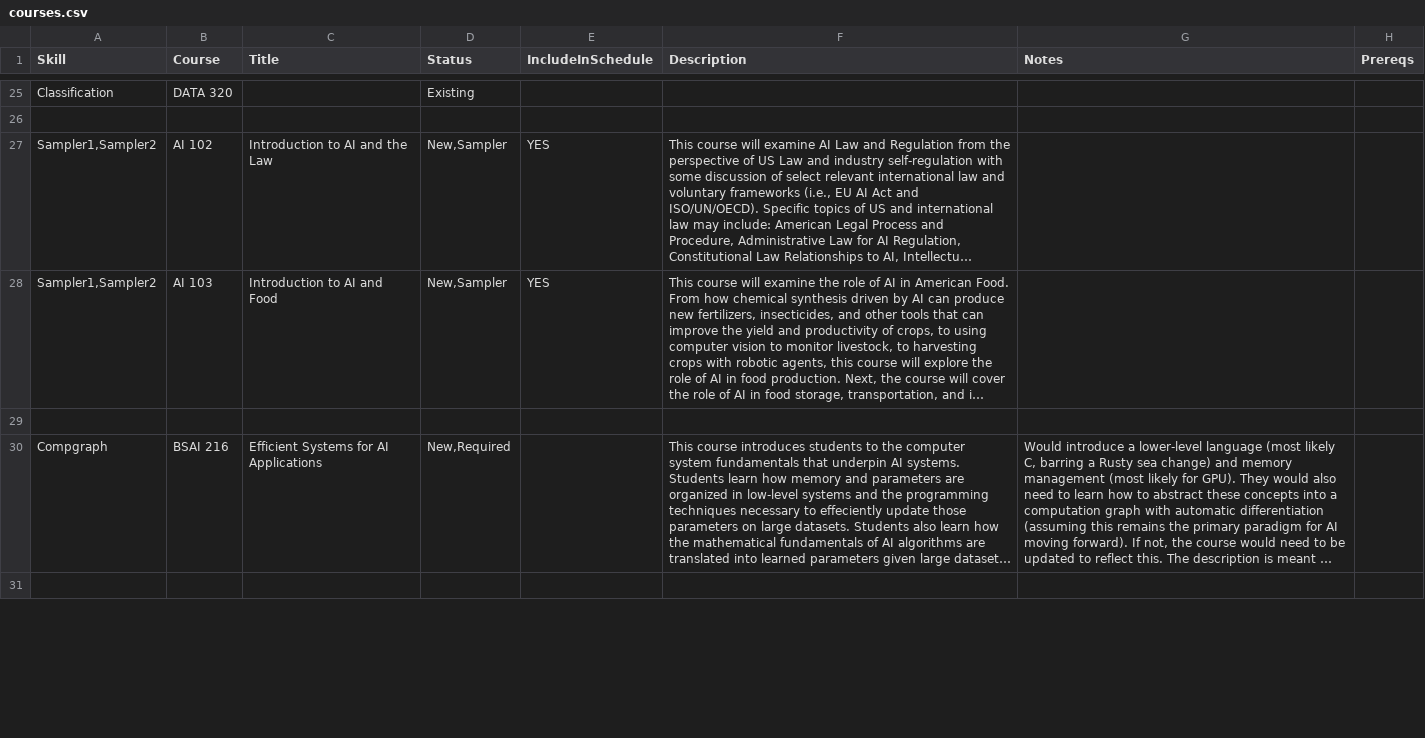
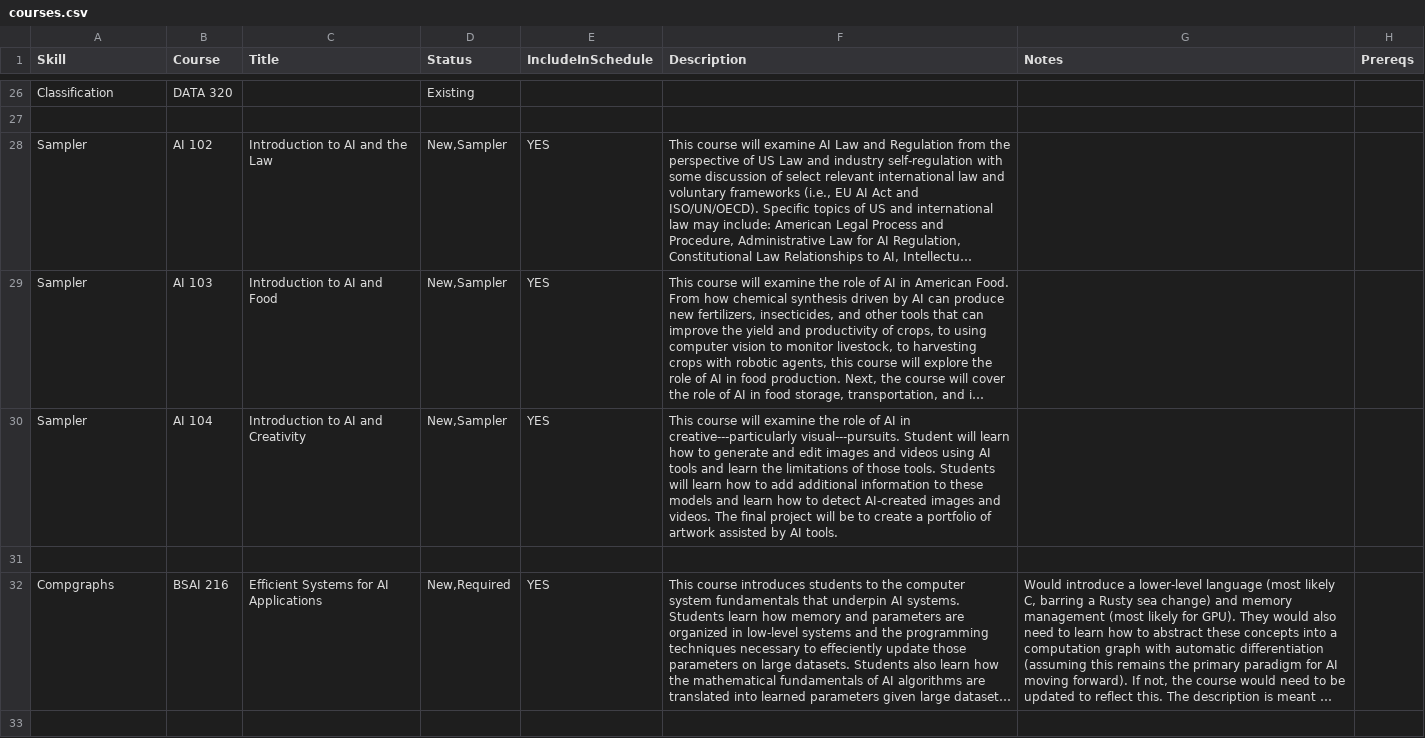
Before and after one commit to ezubaric/bs_in_ai, a CSV file: course_source/courses.csv, drawn as a sheet; only a part is shown, gaps mark what is left out; long unchanged cells end in …; addresses are those after the commit; the diff covers the shown part only; the diff names each change by its address in the sheet, - before the commit and + after, or states it on an @@ line.

```diff
--- a/course_source/courses.csv
+++ b/course_source/courses.csv
-A28:A29 (Skill): Sampler1,Sampler2
+A28:A29 (Skill): Sampler
+row 30: Sampler | AI 104 | Introduction to AI and Creativity | New,Sampler | YES | This course will examine the role of AI in creative---particularly visual---pursuits. Student will learn how to generate and edit images and videos using AI tools and learn the limitations of those tools. Students will learn how to add additional information to these models and learn how to detect AI-created images and videos. The final project will be to create a portfolio of artwork assisted by AI tools.
-A32 (Skill): Compgraph
+A32 (Skill): Compgraphs
-E32 (IncludeInSchedule): (empty)
+E32 (IncludeInSchedule): YES
```
Also changed, not shown: 3 added rows, 1 removed row and 22 edited cells elsewhere in this file, course_source/core.csv, 1 other file.
